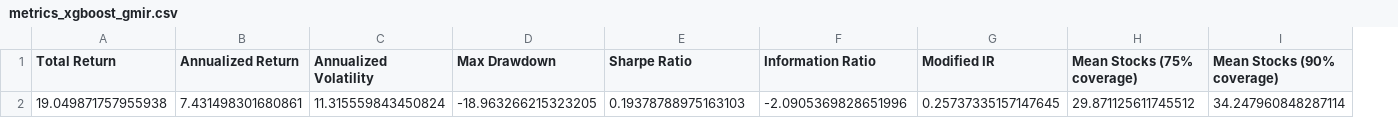
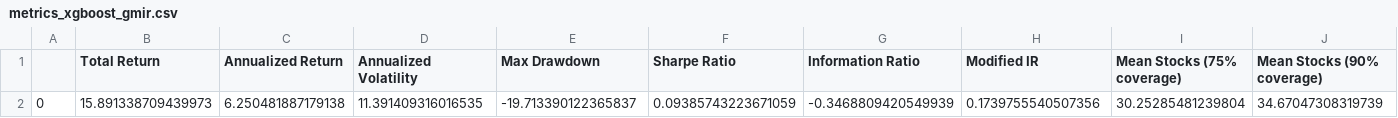
Before and after one commit to rosh7nn/portfolio-optmization, a CSV file: data/metrics_xgboost_gmir.csv, drawn as a sheet; only a part is shown; removed rows and columns are numbered as before the commit, all else as after; rows hold the shown columns only; the diff names each change by its address in the sheet, - before the commit and + after, or states it on an @@ line.

```diff
--- a/data/metrics_xgboost_gmir.csv
+++ b/data/metrics_xgboost_gmir.csv
+column A, empty
-row 2: 19.049871757955938 | 7.431498301680861 | 11.315559843450824 | -18.963266215323205 | 0.19378788975163103 | -2.0905369828651996 | 0.25737335157147645 | 29.871125611745512 | 34.247960848287114
+row 2: 0 | 15.891338709439973 | 6.250481887179138 | 11.391409316016535 | -19.713390122365837 | 0.09385743223671059 | -0.3468809420549939 | 0.1739755540507356 | 30.25285481239804 | 34.67047308319739
```
Also changed, not shown: data/all_metrics.csv, data/metrics_xgboost_gmv.csv, 35 other files.
